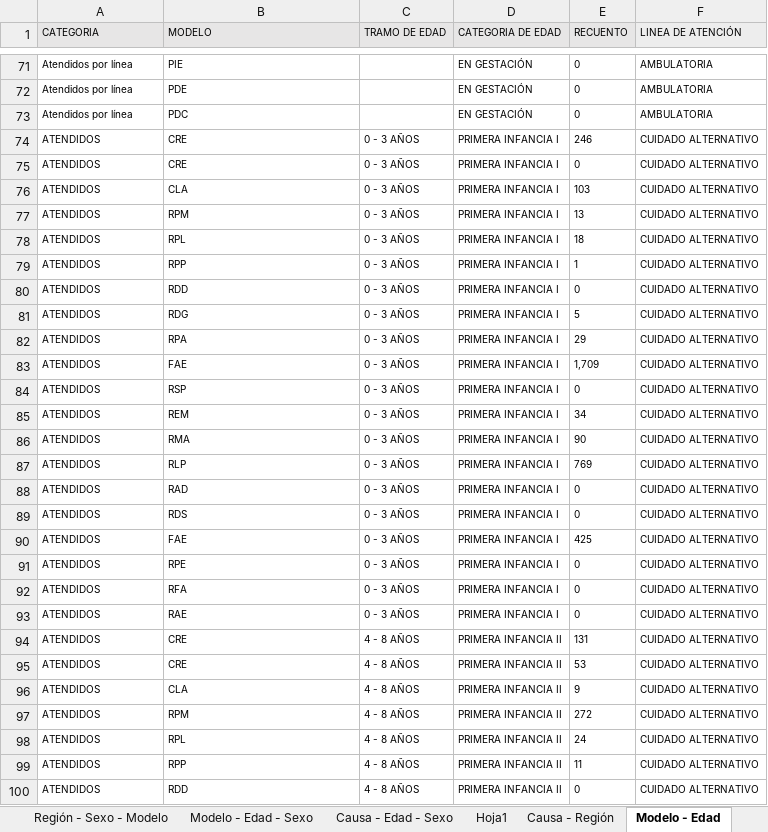
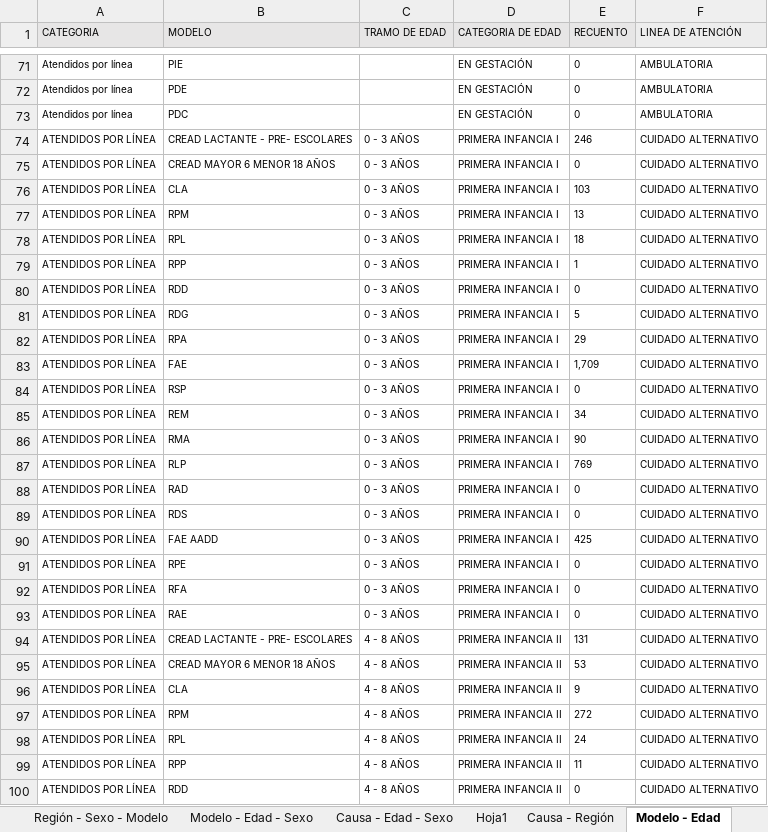
Before and after one commit to Sud-Austral/DATA-SENAME, an Excel workbook: ESTADISTICAS/Proteccion y Restitución de Derechos - 2019 - Ordenado.xlsx, sheet Modelo - Edad, drawn as a sheet; only a part is shown, gaps mark what is left out; values as stored, in another font and other column widths than the file's, no borders; the diff covers the shown part only; the diff names each change by its address in the sheet, - before the commit and + after, or states it on an @@ line.

```diff
--- a/ESTADISTICAS/Proteccion y Restitución de Derechos - 2019 - Ordenado.xlsx (sheet Modelo - Edad)
+++ b/ESTADISTICAS/Proteccion y Restitución de Derechos - 2019 - Ordenado.xlsx (sheet Modelo - Edad)
-A74:A100 (CATEGORIA): ATENDIDOS
+A74:A100 (CATEGORIA): ATENDIDOS POR LÍNEA
-B74 (MODELO): CRE
+B74 (MODELO): CREAD LACTANTE - PRE- ESCOLARES
-B75 (MODELO): CRE
+B75 (MODELO): CREAD MAYOR 6 MENOR 18 AÑOS
-B90 (MODELO): FAE
+B90 (MODELO): FAE AADD
-B94 (MODELO): CRE
+B94 (MODELO): CREAD LACTANTE - PRE- ESCOLARES
-B95 (MODELO): CRE
+B95 (MODELO): CREAD MAYOR 6 MENOR 18 AÑOS
```
Also changed, not shown: other rows of this sheet, sheet Modelo - Edad - Sexo, sheet Región - Sexo - Modelo, sheet Región - Sexo - Causa, sheet Región - Sexo, sheet Edad - Sexo - Permanencia Media, sheet Nacionalidad - Sexo, 7 more sheets, other sheet tabs.
